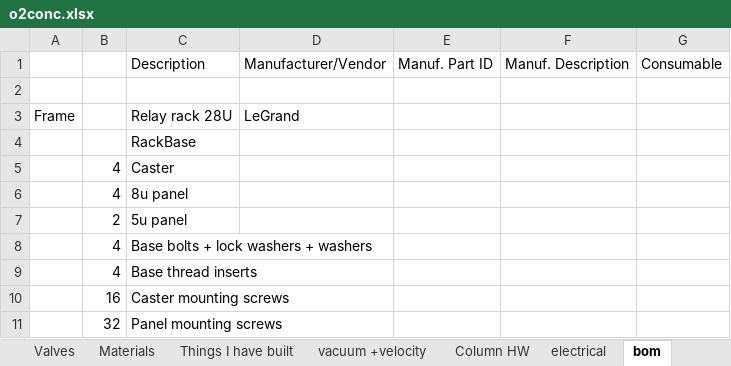
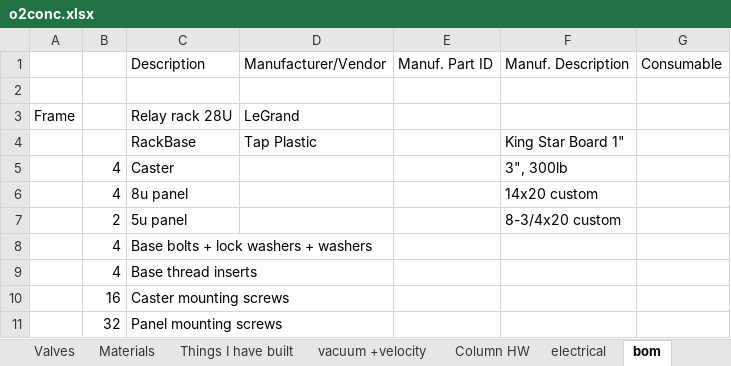
Before and after one commit to mjkoster/MolecularKinetics, an Excel workbook: documents/o2conc.xlsx, sheet bom, drawn as a sheet; only a part is shown; values as stored, in another font and other column widths than the file's, no borders; the diff names each change by its address in the sheet, - before the commit and + after, or states it on an @@ line.

```diff
--- a/documents/o2conc.xlsx (sheet bom)
+++ b/documents/o2conc.xlsx (sheet bom)
-D4: (empty)
+D4: Tap Plastic
-F4: (empty)
+F4: King Star Board 1"
-F5: (empty)
+F5: 3", 300lb
-F6: (empty)
+F6: 14x20 custom
-F7: (empty)
+F7: 8-3/4x20 custom
```
Also changed, not shown: sheet Model, sheet Heater, other sheet tabs, formulas that keep their value.
